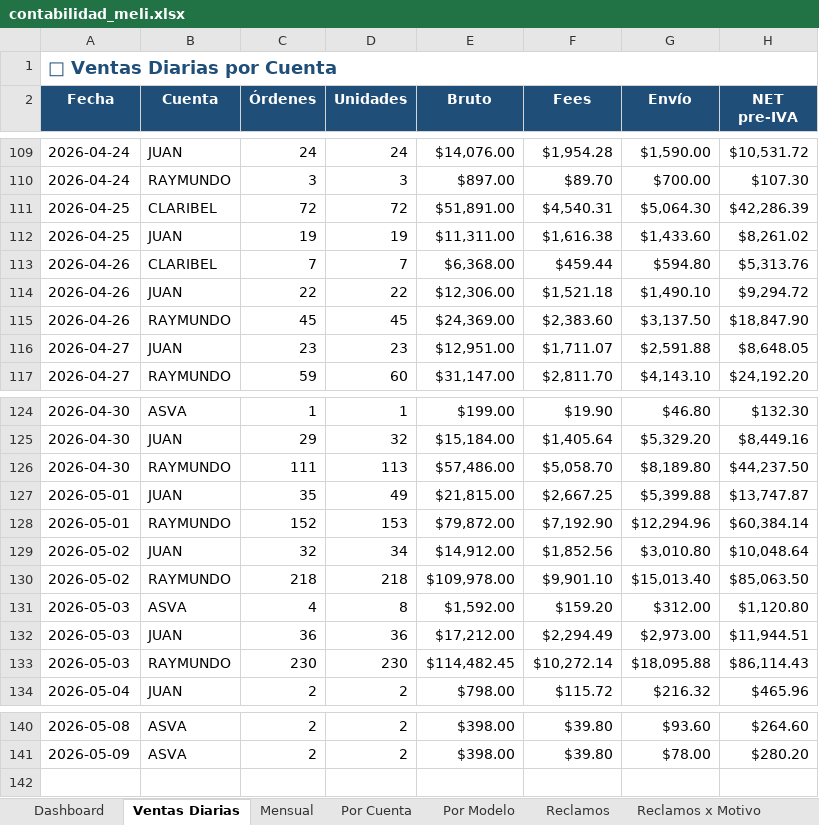
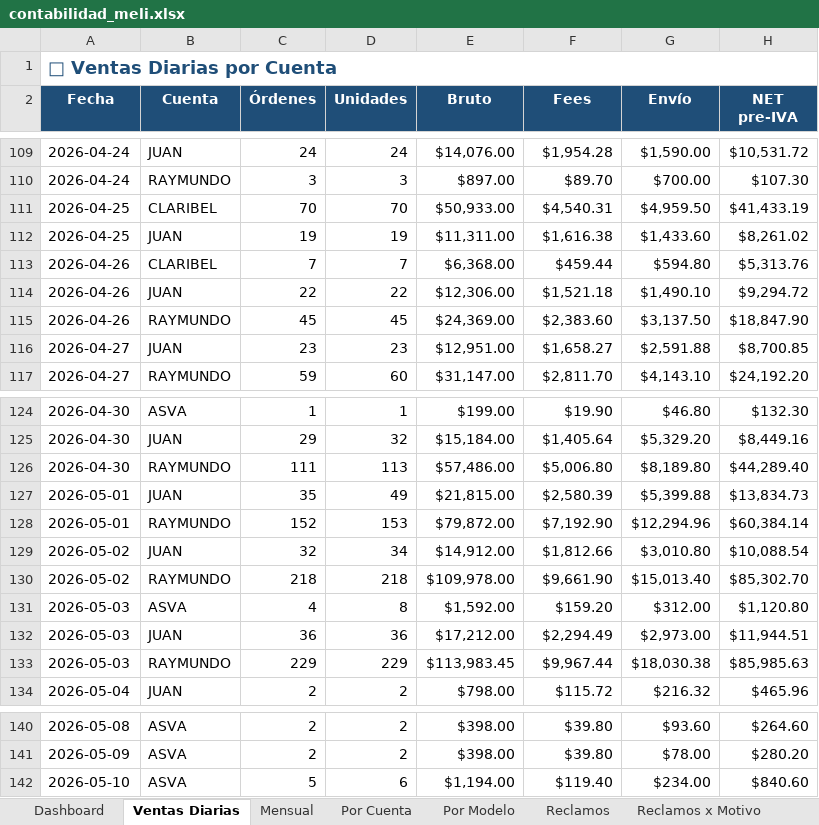
Before and after one commit to kxmwnzbzhn-spec/meli-autoresponder, an Excel workbook: contabilidad_meli.xlsx, sheet Ventas Diarias, drawn as a sheet; only a part is shown, gaps mark what is left out; values as stored, in another font and other column widths than the file's, no borders; removed rows and columns are numbered as before the commit, all else as after; the diff names each change by its address in the sheet, - before the commit and + after, or states it on an @@ line.

```diff
--- a/contabilidad_meli.xlsx (sheet Ventas Diarias)
+++ b/contabilidad_meli.xlsx (sheet Ventas Diarias)
-C111 (Órdenes): 72
+C111 (Órdenes): 70
-D111 (Unidades): 72
+D111 (Unidades): 70
-E111 (Bruto): $51,891.00
+E111 (Bruto): $50,933.00
-G111 (Envío): $5,064.30
+G111 (Envío): $4,959.50
-H111 (NET pre-IVA): $42,286.39
+H111 (NET pre-IVA): $41,433.19
-F116 (Fees): $1,711.07
+F116 (Fees): $1,658.27
-H116 (NET pre-IVA): $8,648.05
+H116 (NET pre-IVA): $8,700.85
-F126 (Fees): $5,058.70
+F126 (Fees): $5,006.80
-H126 (NET pre-IVA): $44,237.50
+H126 (NET pre-IVA): $44,289.40
-F127 (Fees): $2,667.25
+F127 (Fees): $2,580.39
-H127 (NET pre-IVA): $13,747.87
+H127 (NET pre-IVA): $13,834.73
-F129 (Fees): $1,852.56
+F129 (Fees): $1,812.66
-H129 (NET pre-IVA): $10,048.64
+H129 (NET pre-IVA): $10,088.54
-F130 (Fees): $9,901.10
+F130 (Fees): $9,661.90
-H130 (NET pre-IVA): $85,063.50
+H130 (NET pre-IVA): $85,302.70
-row 133: 2026-05-03 | RAYMUNDO | 230 | 230 | $114,482.45 | $10,272.14 | $18,095.88 | $86,114.43
+row 133: 2026-05-03 | RAYMUNDO | 229 | 229 | $113,983.45 | $9,967.44 | $18,030.38 | $85,985.63
+row 142: 2026-05-10 | ASVA | 5 | 6 | $1,194.00 | $119.40 | $234.00 | $840.60
```
Also changed, not shown: sheet Reclamos, sheet Dashboard, sheet Por Cuenta, sheet Por Modelo, sheet Reclamos x Motivo, sheet Mensual, 1 more sheet.
